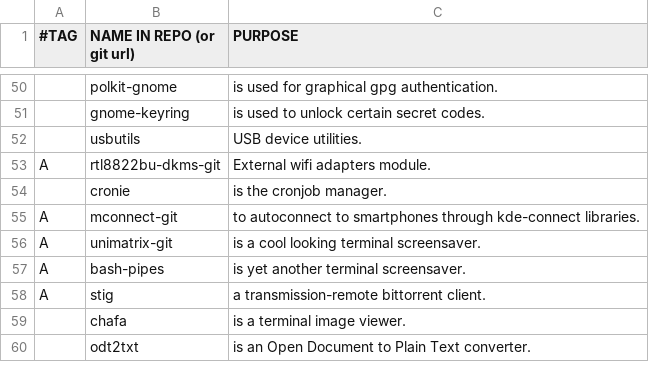
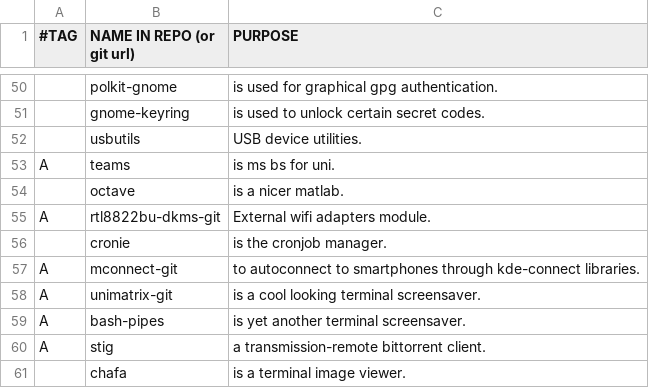
Before and after one commit to BachoSeven/AARGH, a CSV file: progs.csv, drawn as a sheet; only a part is shown, gaps mark what is left out; the shorter side is filled out with more unchanged rows; the diff names each change by its address in the sheet, - before the commit and + after, or states it on an @@ line.

Commit message:
Update progs.csv

```diff
--- a/progs.csv
+++ b/progs.csv
+row 53: A | teams | is ms bs for uni.
+row 54:  | octave | is a nicer matlab.
```
Also changed, not shown: 1 other file.
